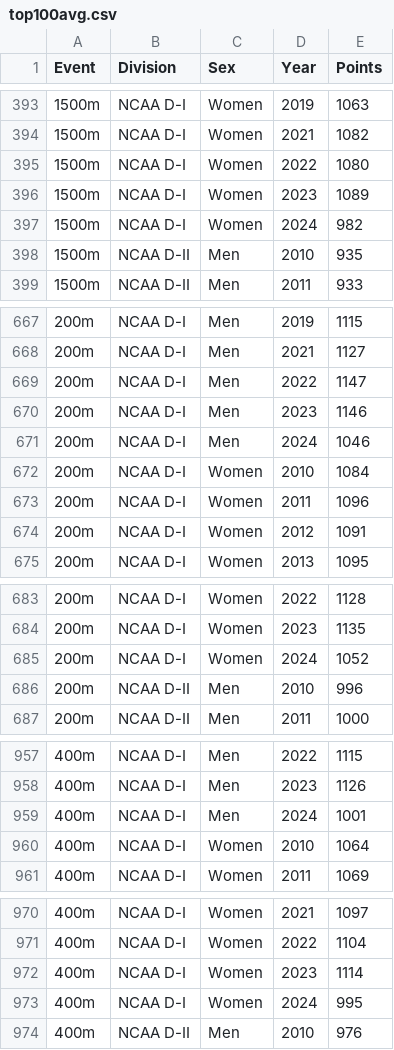
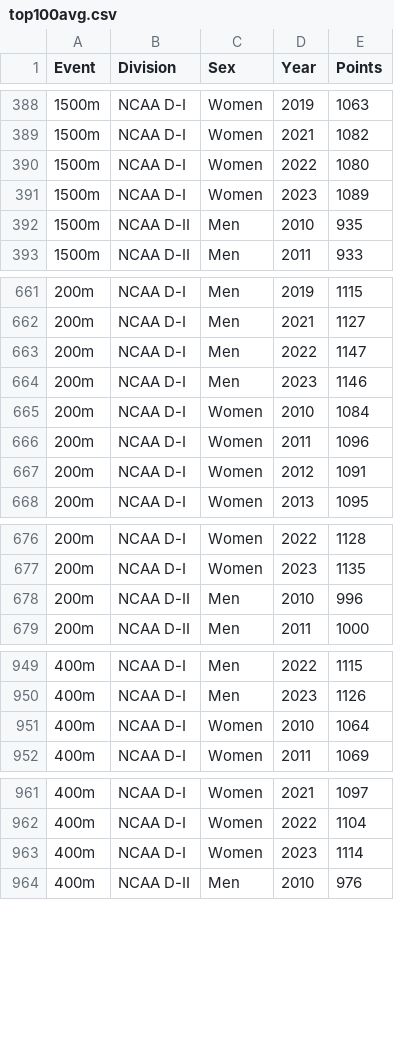
Before and after one commit to GeckoG/NW-Capstone, a CSV file: top100avg.csv, drawn as a sheet; only a part is shown, gaps mark what is left out; the diff covers the shown part only.

```diff
--- a/top100avg.csv
+++ b/top100avg.csv
@@ -396,3 +391,2 @@ Event,Division,Sex,Year,Points
 1500m,NCAA D-I,Women,2023,1089
-1500m,NCAA D-I,Women,2024,982
 1500m,NCAA D-II,Men,2010,935
@@ -670,3 +664,2 @@ Event,Division,Sex,Year,Points
 200m,NCAA D-I,Men,2023,1146
-200m,NCAA D-I,Men,2024,1046
 200m,NCAA D-I,Women,2010,1084
@@ -684,3 +677,2 @@ Event,Division,Sex,Year,Points
 200m,NCAA D-I,Women,2023,1135
-200m,NCAA D-I,Women,2024,1052
 200m,NCAA D-II,Men,2010,996
@@ -958,3 +950,2 @@ Event,Division,Sex,Year,Points
 400m,NCAA D-I,Men,2023,1126
-400m,NCAA D-I,Men,2024,1001
 400m,NCAA D-I,Women,2010,1064
@@ -972,3 +963,2 @@ Event,Division,Sex,Year,Points
 400m,NCAA D-I,Women,2023,1114
-400m,NCAA D-I,Women,2024,995
 400m,NCAA D-II,Men,2010,976
```
Also changed, not shown: 23 removed rows elsewhere in this file, 6 other files.
